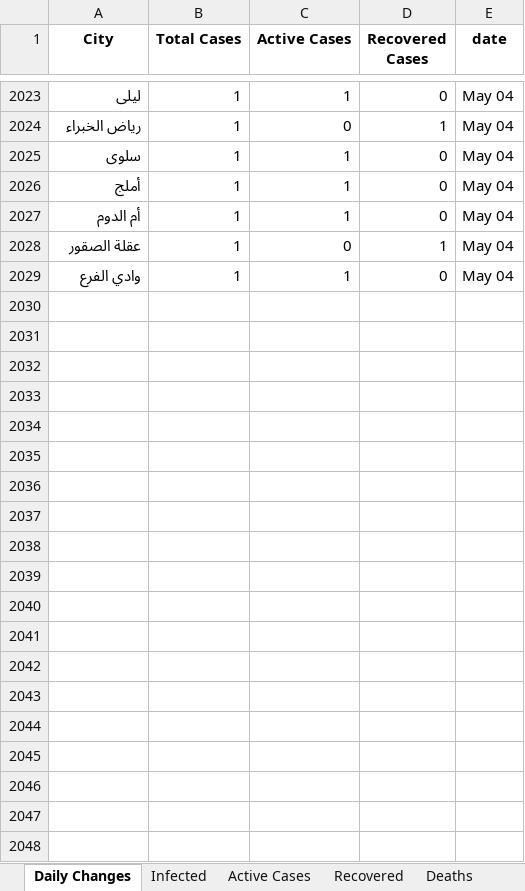
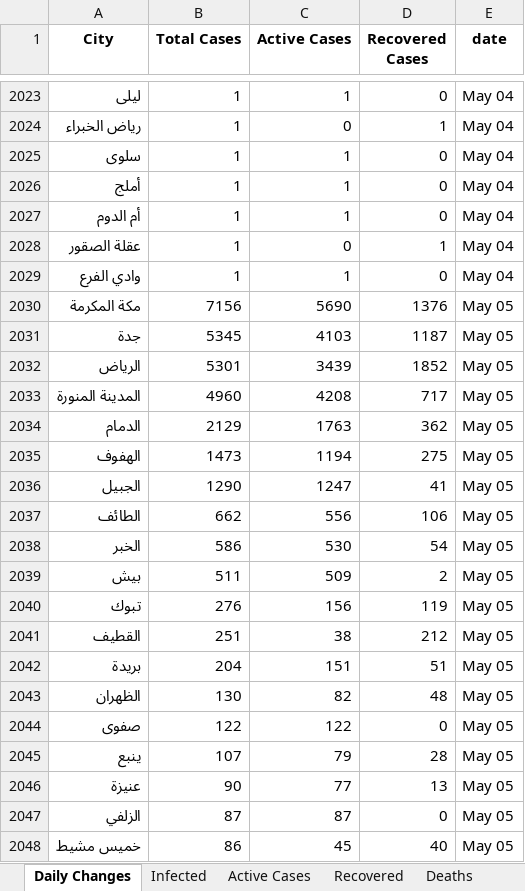
Before and after one commit to MohammedAlawami/Saudi-Arabia-COVID-19-Dashboard-Scraping, an Excel workbook: ksa_covid19.xlsx, sheet Daily Changes, drawn as a sheet; only a part is shown, gaps mark what is left out; values as stored, in another font and other column widths than the file's, no borders; the diff covers the shown part only; the diff names each change by its address in the sheet, - before the commit and + after, or states it on an @@ line.

```diff
--- a/ksa_covid19.xlsx (sheet Daily Changes)
+++ b/ksa_covid19.xlsx (sheet Daily Changes)
+row 2030: مكة المكرمة | 7156 | 5690 | 1376 | May 05
+row 2031: جدة | 5345 | 4103 | 1187 | May 05
+row 2032: الرياض | 5301 | 3439 | 1852 | May 05
+row 2033: المدينة المنورة | 4960 | 4208 | 717 | May 05
+row 2034: الدمام | 2129 | 1763 | 362 | May 05
+row 2035: الهفوف | 1473 | 1194 | 275 | May 05
+row 2036: الجبيل | 1290 | 1247 | 41 | May 05
+row 2037: الطائف | 662 | 556 | 106 | May 05
+row 2038: الخبر | 586 | 530 | 54 | May 05
+row 2039: بيش | 511 | 509 | 2 | May 05
+row 2040: تبوك | 276 | 156 | 119 | May 05
+row 2041: القطيف | 251 | 38 | 212 | May 05
+row 2042: بريدة | 204 | 151 | 51 | May 05
+row 2043: الظهران | 130 | 82 | 48 | May 05
+row 2044: صفوى | 122 | 122 | 0 | May 05
+row 2045: ينبع | 107 | 79 | 28 | May 05
+row 2046: عنيزة | 90 | 77 | 13 | May 05
+row 2047: الزلفي | 87 | 87 | 0 | May 05
+row 2048: خميس مشيط | 86 | 45 | 40 | May 05
```
Also changed, not shown: 87 added rows elsewhere in this sheet, sheet Recovered, sheet Deaths, sheet Active Cases, sheet Infected, sheet Recovered Daily, sheet Death Daily, 2 more sheets.
